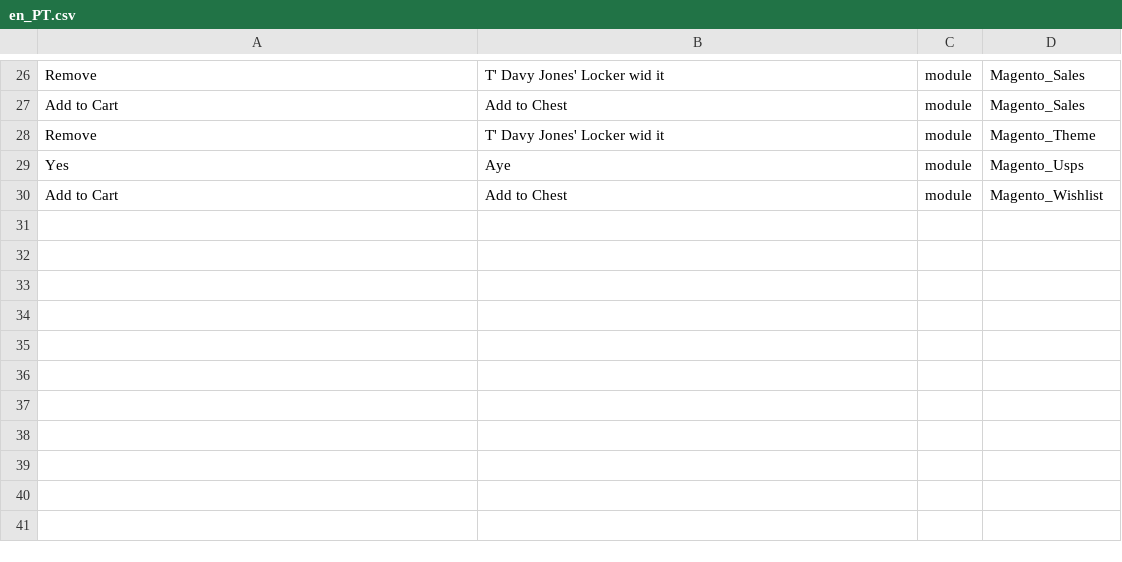
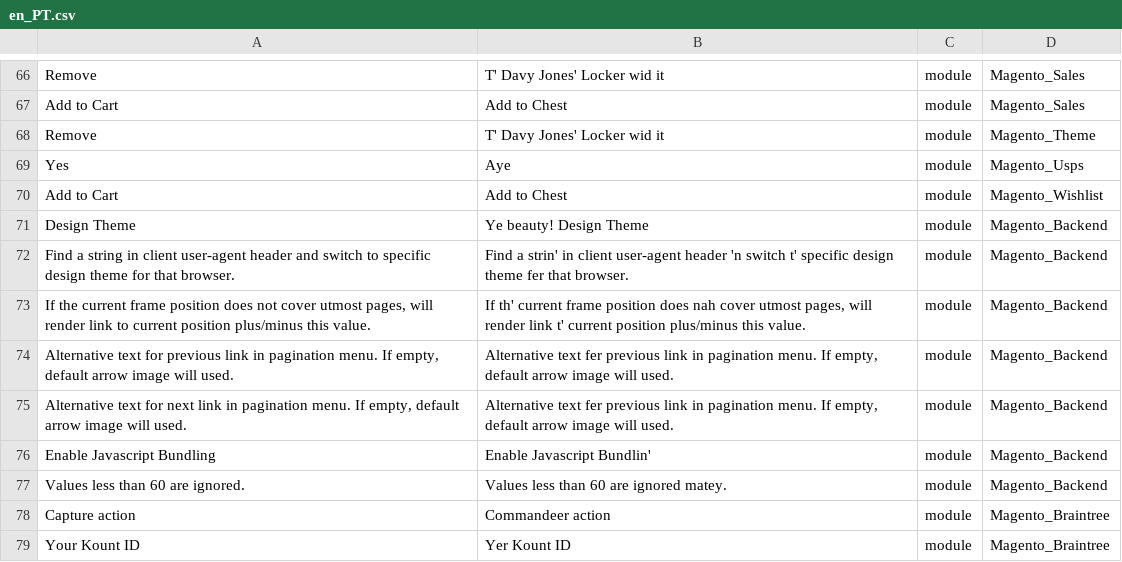
Before and after one commit to Magento2Translations/language_en_pt, a CSV file: en_PT.csv, drawn as a sheet; only a part is shown, gaps mark what is left out; the diff covers the shown part only; the diff names each change by its address in the sheet, - before the commit and + after, or states it on an @@ line.

```diff
--- a/en_PT.csv
+++ b/en_PT.csv
+row 71: Design Theme | Ye beauty! Design Theme | module | Magento_Backend
+row 72: Find a string in client user-agent header and switch to specific design theme for that browser. | Find a strin' in client user-agent header 'n switch t' specific design theme fer that browser. | module | Magento_Backend
+row 73: If the current frame position does not cover utmost pages, will render link to current position plus/minus this value. | If th' current frame position does nah cover utmost pages, will render link t' current position plus/minus this value. | module | Magento_Backend
+row 74: Alternative text for previous link in pagination menu. If empty, default arrow image will used. | Alternative text fer previous link in pagination menu. If empty, default arrow image will used. | module | Magento_Backend
+row 75: Alternative text for next link in pagination menu. If empty, default arrow image will used. | Alternative text fer previous link in pagination menu. If empty, default arrow image will used. | module | Magento_Backend
+row 76: Enable Javascript Bundling | Enable Javascript Bundlin' | module | Magento_Backend
+row 77: Values less than 60 are ignored. | Values less than 60 are ignored matey. | module | Magento_Backend
+row 78: Capture action | Commandeer action | module | Magento_Braintree
+row 79: Your Kount ID | Yer Kount ID | module | Magento_Braintree
```
Also changed, not shown: 40 added rows elsewhere in this file, 1 other file.
